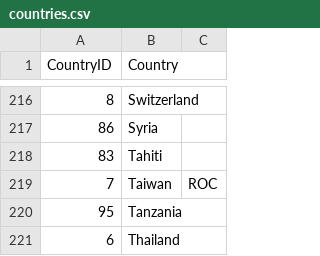
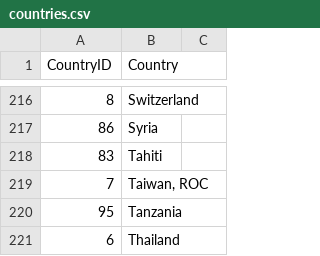
Before and after one commit to NYPL/pic-data, a CSV file: csv/countries.csv, drawn as a sheet; only a part is shown, gaps mark what is left out.

Commit message:
20th time

```diff
--- a/csv/countries.csv
+++ b/csv/countries.csv
@@ -218,3 +218,3 @@
 83,Tahiti
-7,Taiwan, ROC
+7,"Taiwan, ROC"
 95,Tanzania
```
